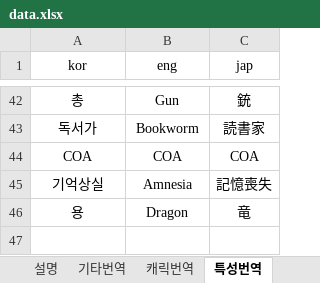
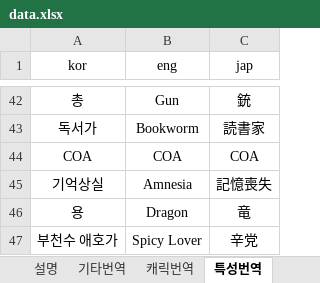
Before and after one commit to Pppppppg/aecheck-data, an Excel workbook: data.xlsx, sheet 특성번역, drawn as a sheet; only a part is shown, gaps mark what is left out; values as stored, in another font and other column widths than the file's, no borders; the diff names each change by its address in the sheet, - before the commit and + after, or states it on an @@ line.

```diff
--- a/data.xlsx (sheet 특성번역)
+++ b/data.xlsx (sheet 특성번역)
+row 47: 부천수 애호가 | Spicy Lover | 辛党
```
Also changed, not shown: sheet 퍼스널리티, sheet 캐릭터, 5 other files.
